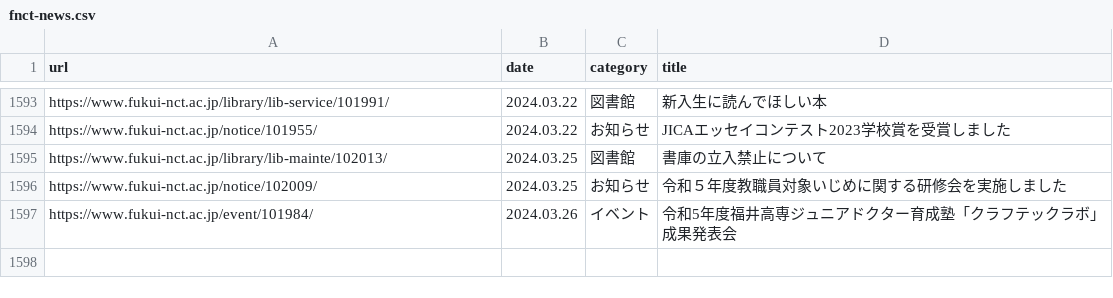
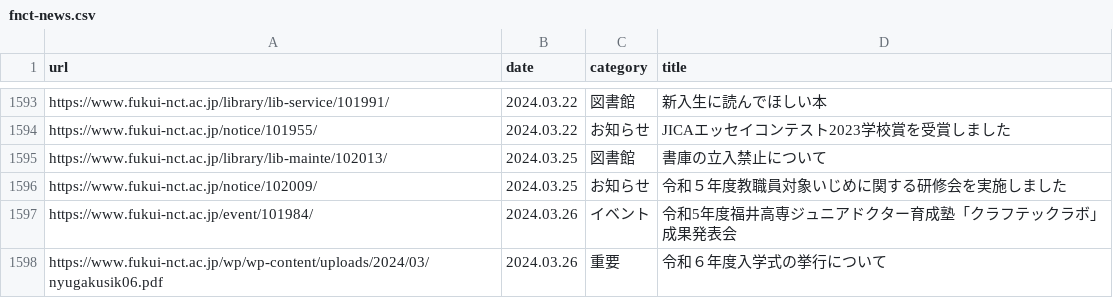
Before and after one commit to code4fukui/fnct-news, a CSV file: fnct-news.csv, drawn as a sheet; only a part is shown, gaps mark what is left out; the diff names each change by its address in the sheet, - before the commit and + after, or states it on an @@ line.

Commit message:
update data

```diff
--- a/fnct-news.csv
+++ b/fnct-news.csv
+row 1598: https://www.fukui-nct.ac.jp/wp/wp-content/uploads/2024/03/nyugakusik06.pdf | 2024.03.26 | 重要 | 令和６年度入学式の挙行について
```
